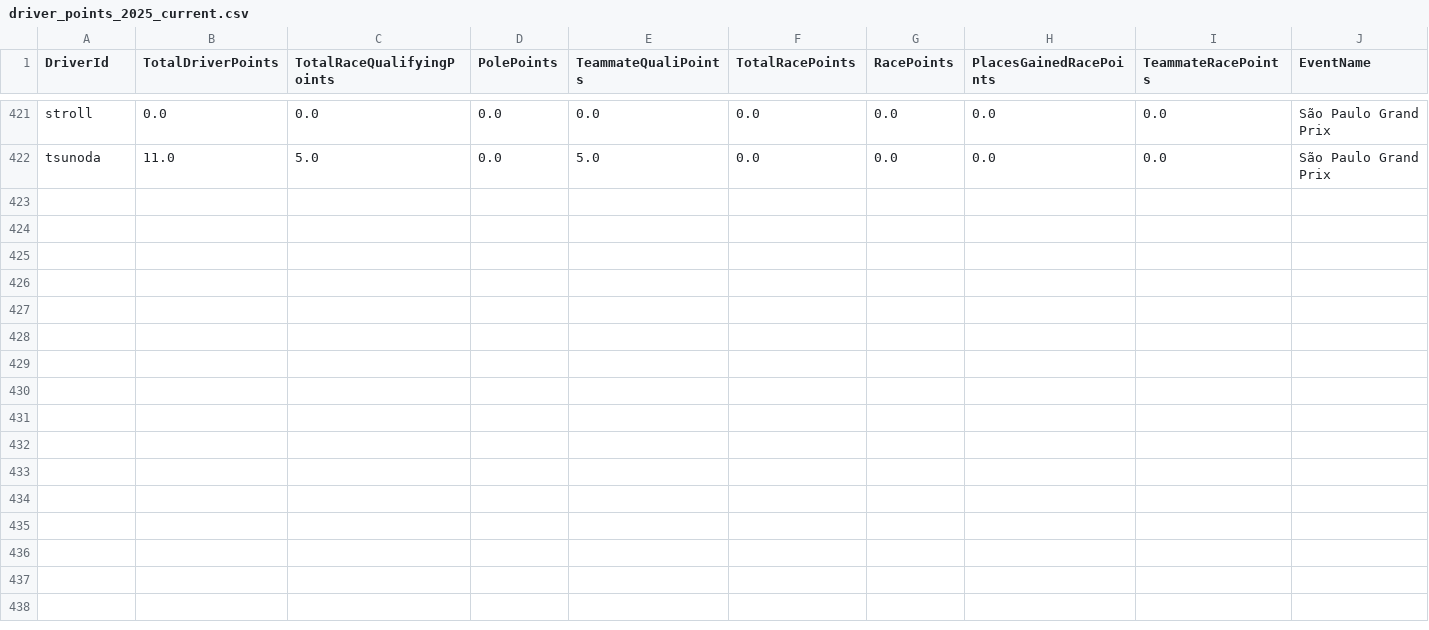
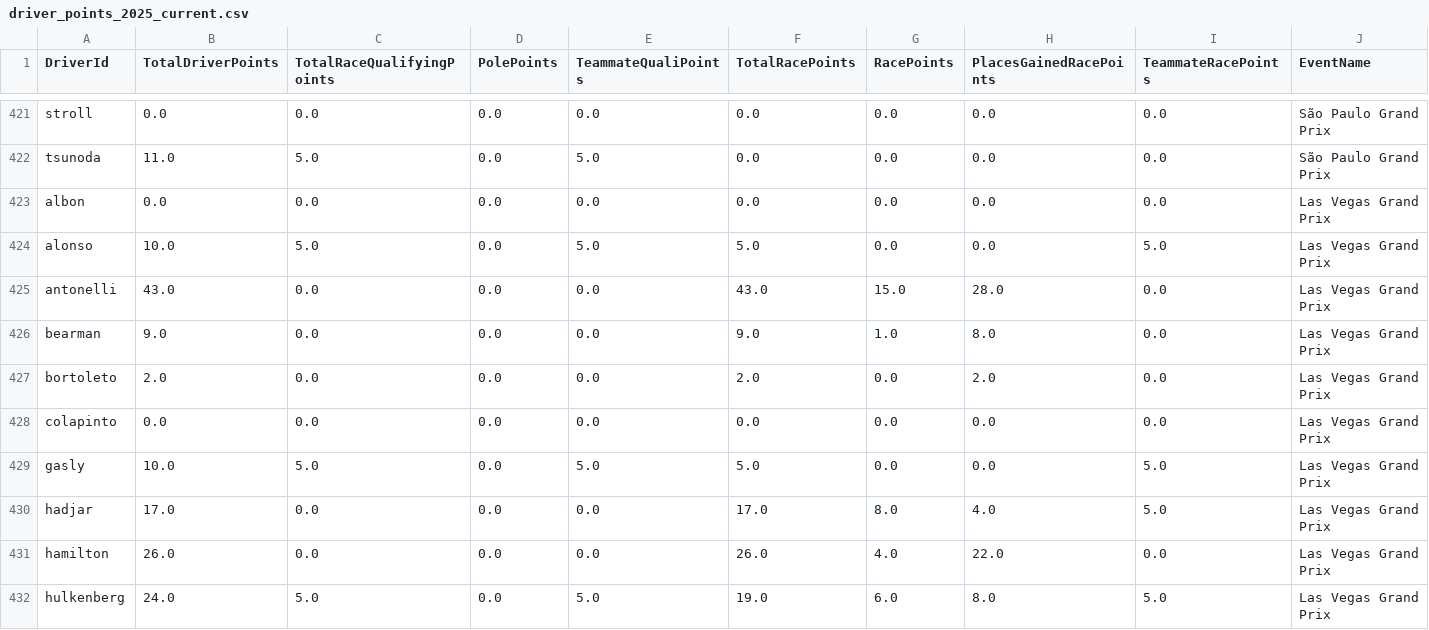
Before and after one commit to timhagan/f1_points, a CSV file: data/driver_points_2025_current.csv, drawn as a sheet; only a part is shown, gaps mark what is left out; rows hold the shown columns only; the diff covers the shown part only; the diff names each change by its address in the sheet, - before the commit and + after, or states it on an @@ line.

```diff
--- a/data/driver_points_2025_current.csv
+++ b/data/driver_points_2025_current.csv
+row 423: albon | 0.0 | 0.0 | 0.0 | 0.0 | 0.0 | 0.0 | 0.0 | 0.0 | Las Vegas Grand Prix
+row 424: alonso | 10.0 | 5.0 | 0.0 | 5.0 | 5.0 | 0.0 | 0.0 | 5.0 | Las Vegas Grand Prix
+row 425: antonelli | 43.0 | 0.0 | 0.0 | 0.0 | 43.0 | 15.0 | 28.0 | 0.0 | Las Vegas Grand Prix
+row 426: bearman | 9.0 | 0.0 | 0.0 | 0.0 | 9.0 | 1.0 | 8.0 | 0.0 | Las Vegas Grand Prix
+row 427: bortoleto | 2.0 | 0.0 | 0.0 | 0.0 | 2.0 | 0.0 | 2.0 | 0.0 | Las Vegas Grand Prix
+row 428: colapinto | 0.0 | 0.0 | 0.0 | 0.0 | 0.0 | 0.0 | 0.0 | 0.0 | Las Vegas Grand Prix
+row 429: gasly | 10.0 | 5.0 | 0.0 | 5.0 | 5.0 | 0.0 | 0.0 | 5.0 | Las Vegas Grand Prix
+row 430: hadjar | 17.0 | 0.0 | 0.0 | 0.0 | 17.0 | 8.0 | 4.0 | 5.0 | Las Vegas Grand Prix
+row 431: hamilton | 26.0 | 0.0 | 0.0 | 0.0 | 26.0 | 4.0 | 22.0 | 0.0 | Las Vegas Grand Prix
+row 432: hulkenberg | 24.0 | 5.0 | 0.0 | 5.0 | 19.0 | 6.0 | 8.0 | 5.0 | Las Vegas Grand Prix
```
Also changed, not shown: 10 added rows elsewhere in this file, data/constructor_points_2025_current.csv, 2 other files.
